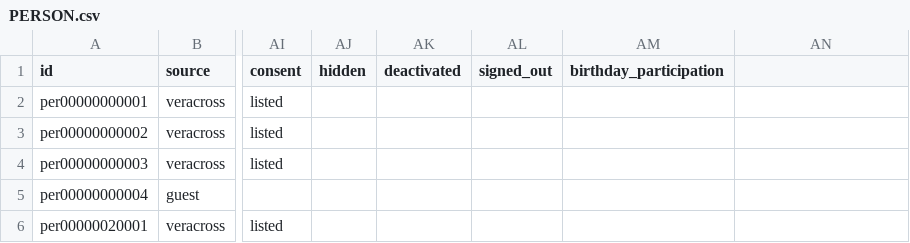
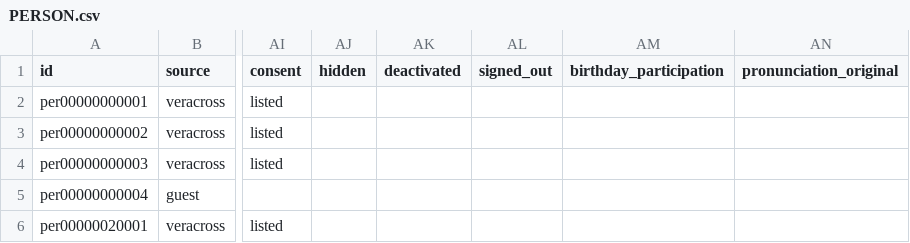
Before and after one commit to heliosian/heliosian, a CSV file: sampledata/datapeople/PERSON.csv, drawn as a sheet; only a part is shown, gaps mark what is left out; the diff names each change by its address in the sheet, - before the commit and + after, or states it on an @@ line.

```diff
--- a/sampledata/datapeople/PERSON.csv
+++ b/sampledata/datapeople/PERSON.csv
-AN1: (empty)
+AN1: pronunciation_original
```
Also changed, not shown: sampledata/datagroups/GROUP.csv, 16 other files.
